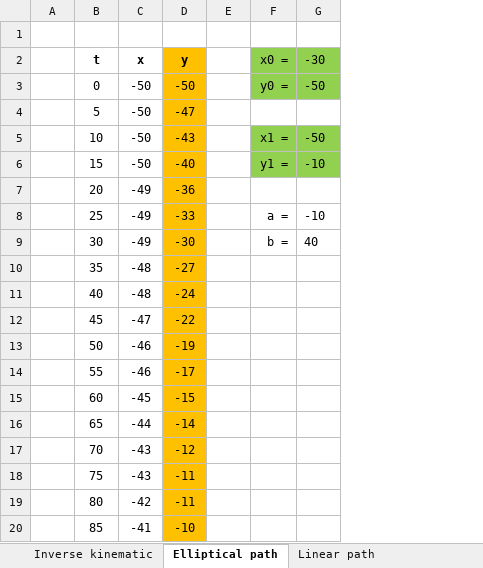
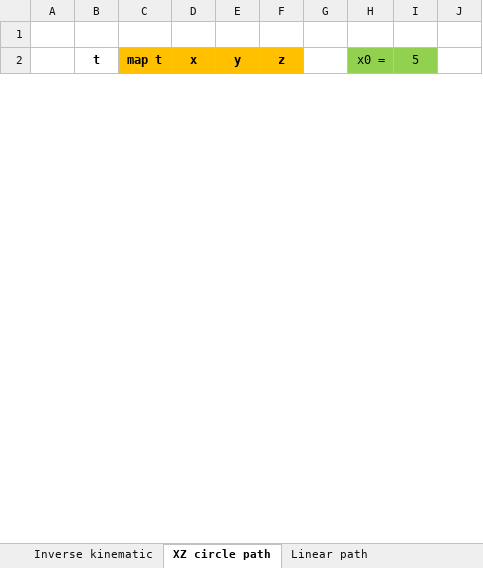
Before and after one commit to SiD86/Skynet_firmware, an Excel workbook: Docs/Calculation algorithm.xlsx, sheet XZ circle path, drawn as a sheet; only a part is shown; values as stored, in another font and other column widths than the file's, no borders; charts and pictures not drawn; removed rows and columns are numbered as before the commit, all else as after; the diff covers the shown part only; the diff names each change by its address in the sheet, - before the commit and + after, or states it on an @@ line.

Commit message:
Added flat XZ circle path

```diff
--- a/Docs/Calculation algorithm.xlsx (sheet XZ circle path)
+++ b/Docs/Calculation algorithm.xlsx (sheet XZ circle path)
-sheet tab: Elliptical path
+sheet tab: XZ circle path
+column C (map t), empty
+column F (z), empty
-column G (-30), empty
+column I (5), empty
+column J, empty
-D2 fill: none
+D2 fill: #FFC000
-row 3:  | 0 | -50 | -50 |  | y0 = | -50
-row 4:  | 5 | -50 | -47
-row 5:  | 10 | -50 | -43 |  | x1 = | -50
-row 6:  | 15 | -50 | -40 |  | y1 = | -10
-row 7:  | 20 | -49 | -36
-row 8:  | 25 | -49 | -33 |  | a = | -10
-row 9:  | 30 | -49 | -30 |  | b = | 40
-row 10:  | 35 | -48 | -27
-row 11:  | 40 | -48 | -24
-row 12:  | 45 | -47 | -22
-row 13:  | 50 | -46 | -19
-row 14:  | 55 | -46 | -17
-row 15:  | 60 | -45 | -15
-row 16:  | 65 | -44 | -14
-row 17:  | 70 | -43 | -12
-row 18:  | 75 | -43 | -11
-row 19:  | 80 | -42 | -11
-row 20:  | 85 | -41 | -10
```
Also changed, not shown: 37 added rows and 19 removed rows elsewhere in this sheet, charts or pictures.
